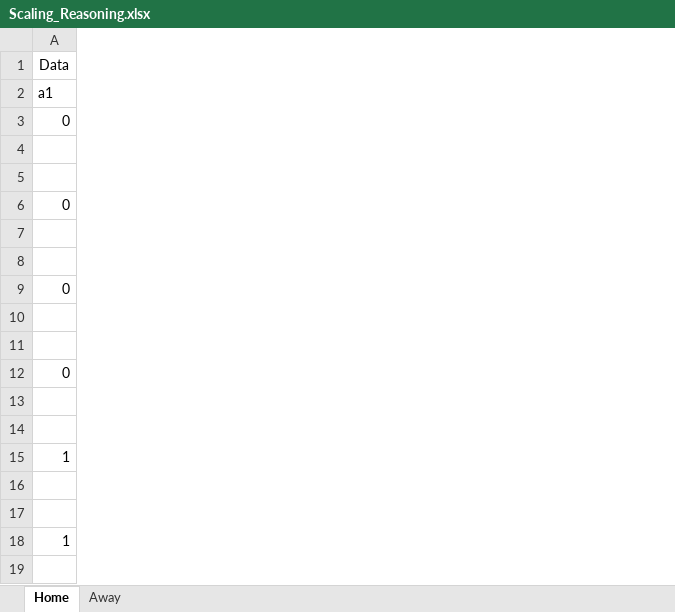
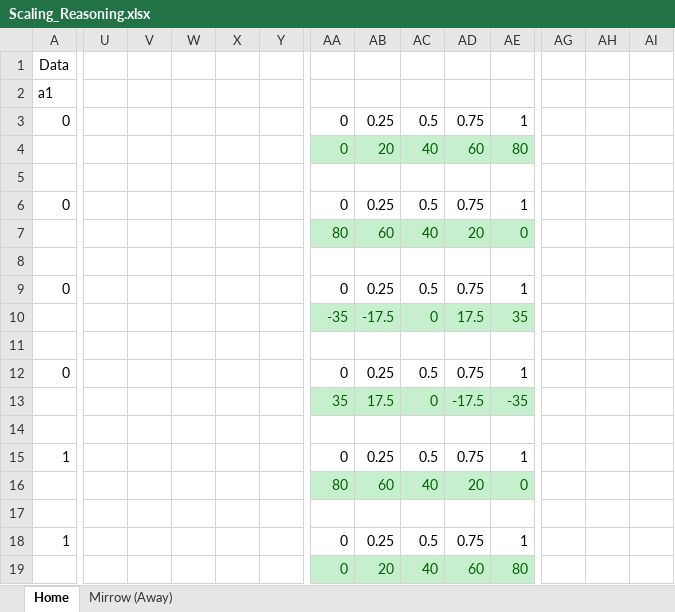
Before and after one commit to DavidB1999/My_Football_Analytics, an Excel workbook: ShotData/Scaling_Reasoning.xlsx, sheet Home, drawn as a sheet; only a part is shown, gaps mark what is left out; values as stored, in another font and other column widths than the file's, no borders; the diff covers the shown part only; the diff names each change by its address in the sheet, - before the commit and + after, or states it on an @@ line.

Commit message:
dfl position data and improved rescaling
Included a function to parse dfl position data, use it in tracking data class; also improved the scaling logic in coordinates and updated the readmes accordingly

```diff
--- a/ShotData/Scaling_Reasoning.xlsx (sheet Home)
+++ b/ShotData/Scaling_Reasoning.xlsx (sheet Home)
-sheet tab: Away
+sheet tab: Mirrow (Away)
+column U, empty
+column V, empty
+column W, empty
+column X, empty
+column Y, empty
+column AA, rows 3-19: 0 | 0 |  | 0 | 80 |  | 0 | -35 |  | 0 | 35 |  | 0 | 80 |  | 0 | 0
+column AB, rows 3-19: 0.25 | 20 |  | 0.25 | 60 |  | 0.25 | -17.5 |  | 0.25 | 17.5 |  | 0.25 | 60 |  | 0.25 | 20
+column AC, rows 3-19: 0.5 | 40 |  | 0.5 | 40 |  | 0.5 | 0 |  | 0.5 | 0 |  | 0.5 | 40 |  | 0.5 | 40
+column AD, rows 3-19: 0.75 | 60 |  | 0.75 | 20 |  | 0.75 | 17.5 |  | 0.75 | -17.5 |  | 0.75 | 20 |  | 0.75 | 60
+column AE, rows 3-19: 1 | 80 |  | 1 | 0 |  | 1 | 35 |  | 1 | -35 |  | 1 | 0 |  | 1 | 80
+column AG, empty
+column AH, empty
+column AI, empty
```
Also changed, not shown: 24 added rows, 5 added columns and cell formats elsewhere in this sheet, sheet Mirrow (Away), 14 other files.
